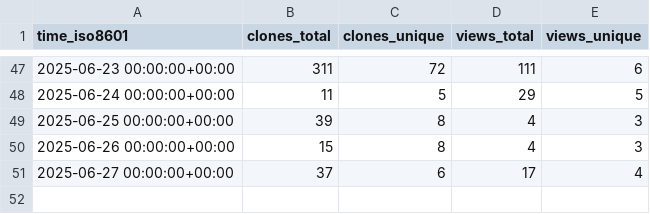
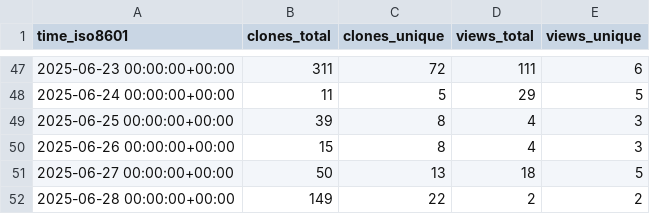
Before and after one commit to thorek1/MacroModelling.jl, a CSV file: thorek1/MacroModelling.jl/ghrs-data/views_clones_aggregate.csv, drawn as a sheet; only a part is shown, gaps mark what is left out.

```diff
--- a/thorek1/MacroModelling.jl/ghrs-data/views_clones_aggregate.csv
+++ b/thorek1/MacroModelling.jl/ghrs-data/views_clones_aggregate.csv
@@ -50,2 +50,3 @@ time_iso8601,clones_total,clones_unique,views_total,views_unique
 2025-06-26 00:00:00+00:00,15,8,4,3
-2025-06-27 00:00:00+00:00,37,6,17,4
+2025-06-27 00:00:00+00:00,50,13,18,5
+2025-06-28 00:00:00+00:00,149,22,2,2
```
Also changed, not shown: 1 other file.
